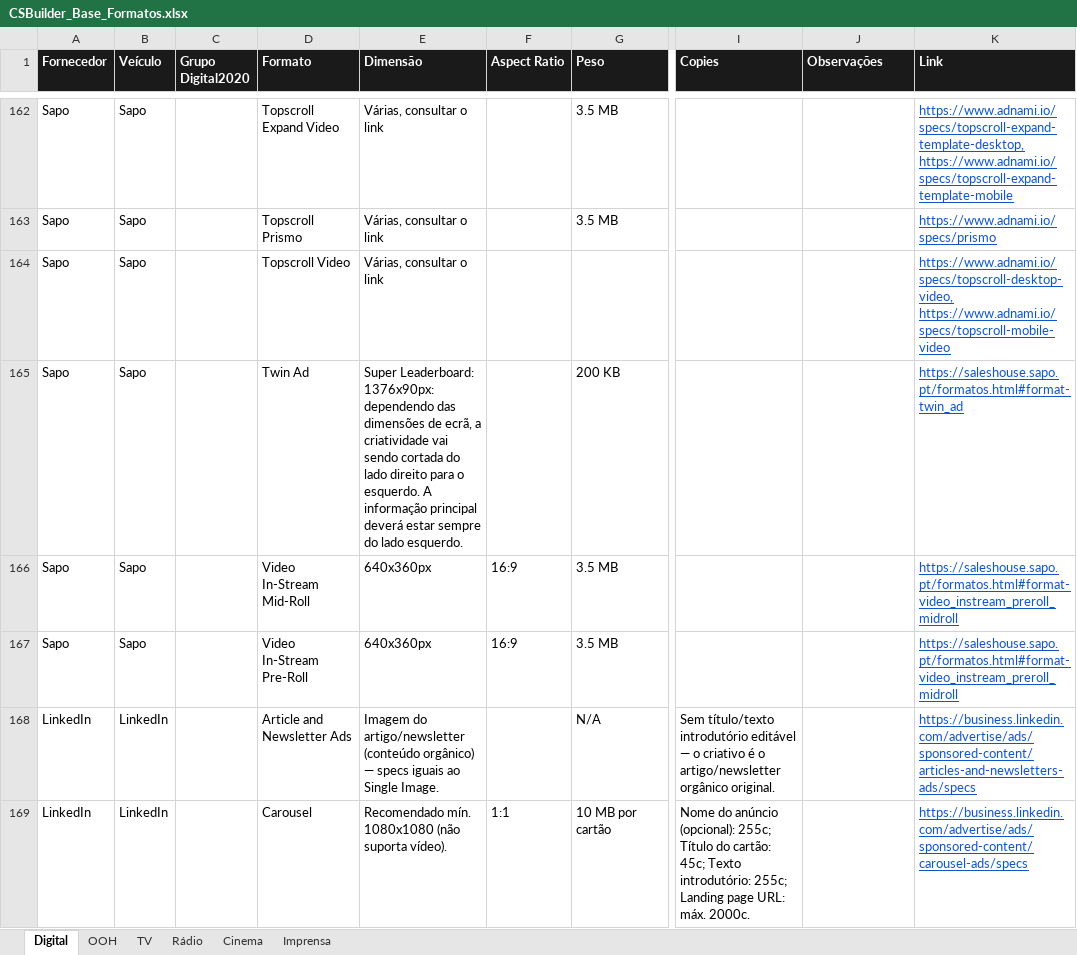
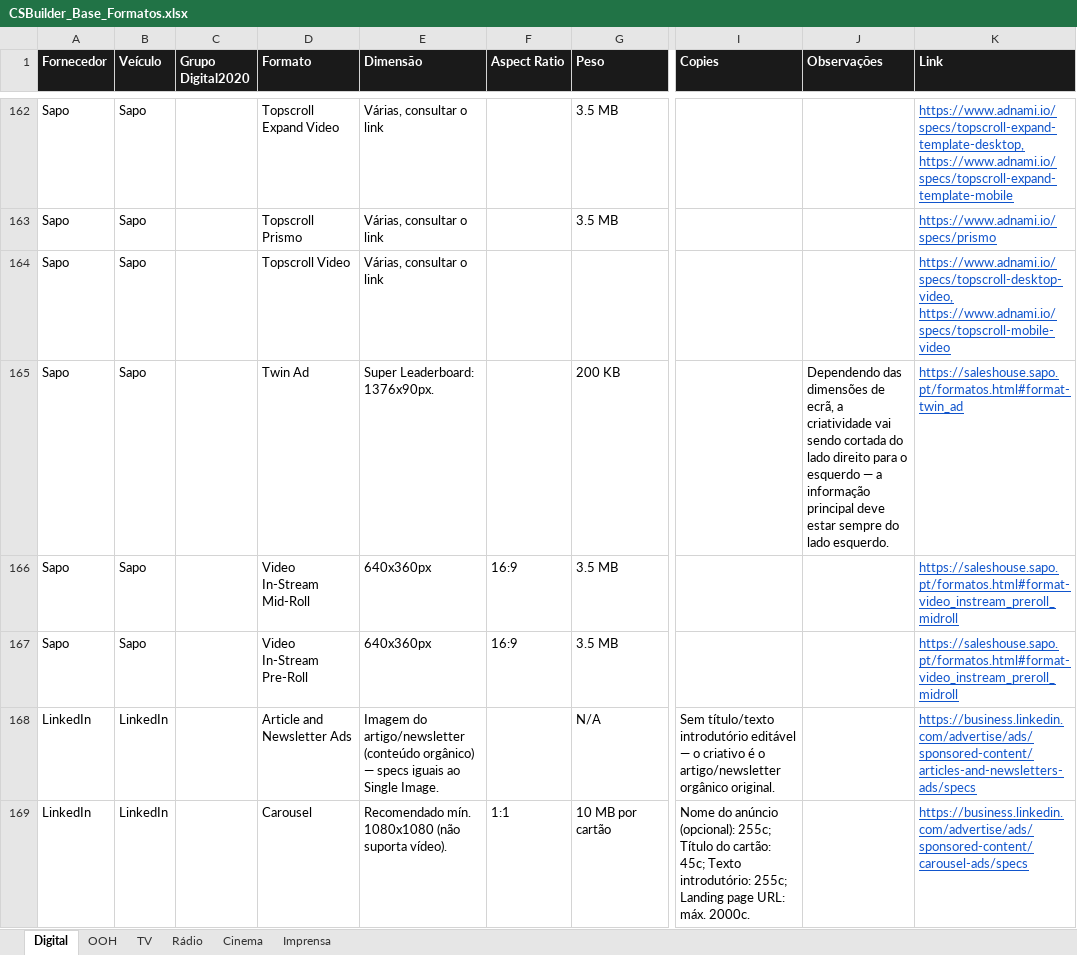
Before and after one commit to claudiarosa00/MS-Builder, an Excel workbook: data/CSBuilder_Base_Formatos.xlsx, sheet Digital, drawn as a sheet; only a part is shown, gaps mark what is left out; values as stored, in another font and other column widths than the file's, no borders; the diff covers the shown part only; the diff names each change by its address in the sheet, - before the commit and + after, or states it on an @@ line.

```diff
--- a/data/CSBuilder_Base_Formatos.xlsx (sheet Digital)
+++ b/data/CSBuilder_Base_Formatos.xlsx (sheet Digital)
-E165 (Dimensão): Super Leaderboard: 1376x90px: dependendo das dimensões de ecrã, a criatividade vai sendo cortada do lado direito para o esquerdo. A informação principal deverá estar sempre do lado esquerdo.
+E165 (Dimensão): Super Leaderboard: 1376x90px.
-J165 (Observações): (empty)
+J165 (Observações): Dependendo das dimensões de ecrã, a criatividade vai sendo cortada do lado direito para o esquerdo — a informação principal deve estar sempre do lado esquerdo.
```
Also changed, not shown: 53 edited cells elsewhere in this sheet, data/base-formatos.xlsx.
